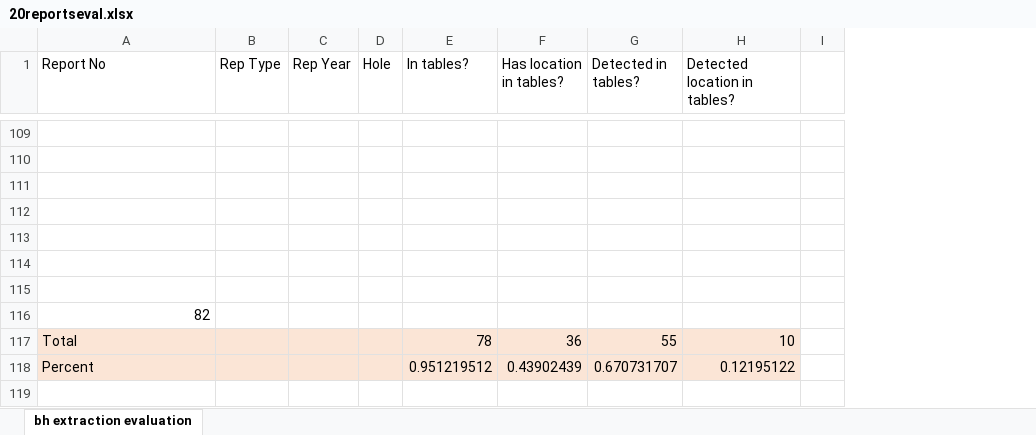
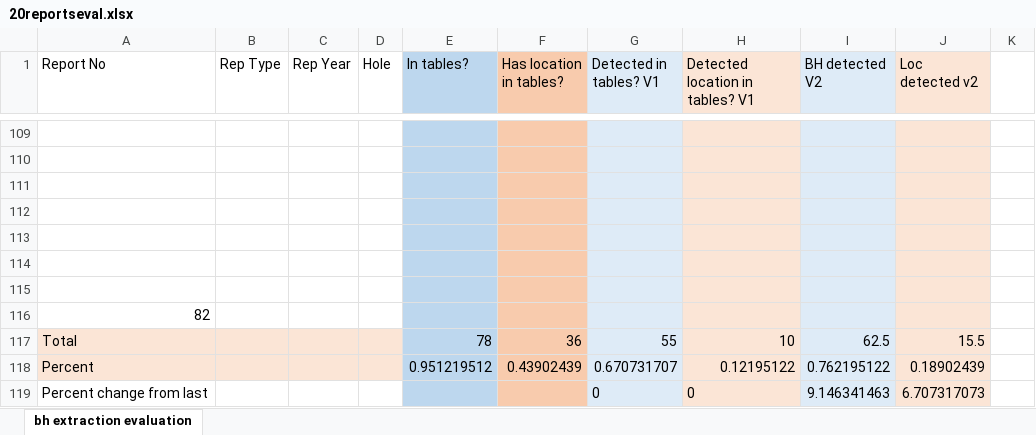
Before and after one commit to annaandraszek/anna-gsq-boreholes, an Excel workbook: textracting/20reportseval.xlsx, sheet bh extraction evaluation, drawn as a sheet; only a part is shown, gaps mark what is left out; values as stored, in another font and other column widths than the file's, no borders; conditional formats and table styles not drawn; the diff covers the shown part only; the diff names each change by its address in the sheet, - before the commit and + after, or states it on an @@ line.

Commit message:
Splitting grid and geo coordinate info in location extraction

```diff
--- a/textracting/20reportseval.xlsx (sheet bh extraction evaluation)
+++ b/textracting/20reportseval.xlsx (sheet bh extraction evaluation)
+column I (BH detected V2), rows 117-118: 62.5 | 0.762195122
+column J (Loc detected v2), rows 117-118: 15.5 | 0.18902439
-E1:E116 fill: none
+E1:E116 fill: #BDD7EE
-F1:F116 fill: none
+F1:F116 fill: #F8CBAD
-G1: Detected in tables?
+G1: Detected in tables? V1
-G1:G116 fill: none
+G1:G116 fill: #DEEBF7
-H1: Detected location in tables?
+H1: Detected location in tables? V1
-H1:H116 fill: none
+H1:H116 fill: #FBE5D6
-E117:E118 fill: #FBE5D6
+E117:E118 fill: #BDD7EE
-F117:F118 fill: #FBE5D6
+F117:F118 fill: #F8CBAD
-G117:G118 fill: #FBE5D6
+G117:G118 fill: #DEEBF7
+row 119: Percent change from last |  |  |  |  |  | 0 | 0 | 9.146341463 | 6.707317073
```
Also changed, not shown: cell formats elsewhere in this sheet, 1 other file.
